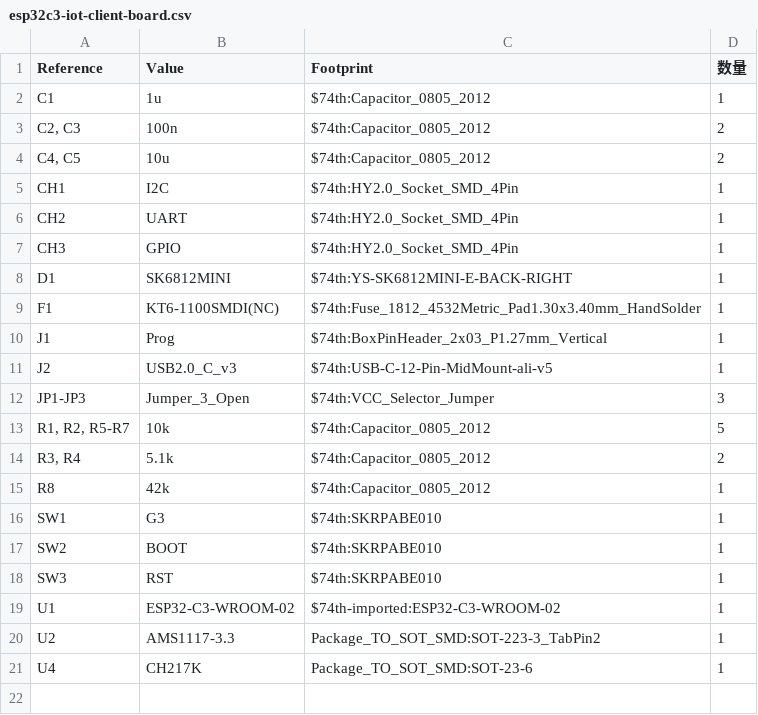
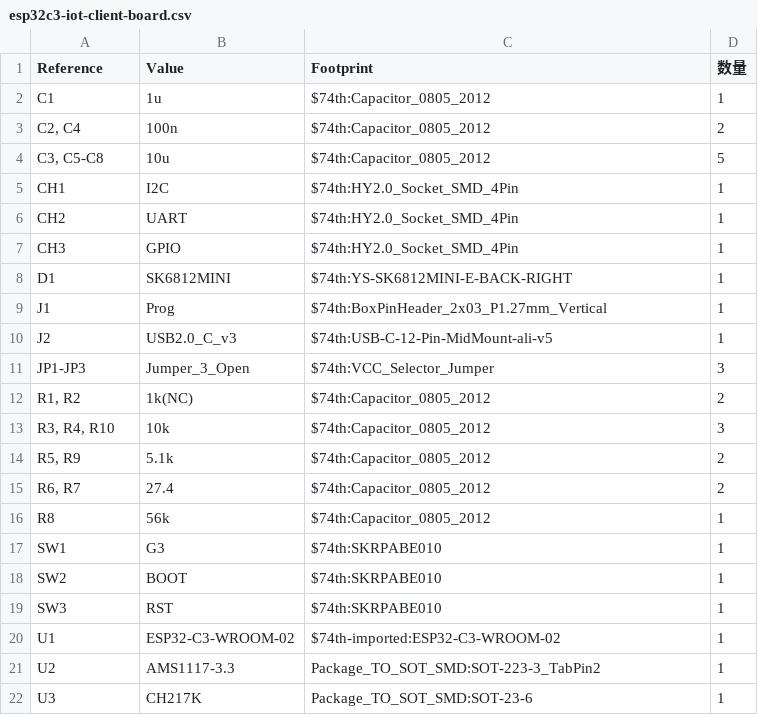
Before and after one commit to 74th/esp32c3-iot-server-board, a CSV file: pcb-kicad/esp32c3-iot-client-board.csv, drawn as a sheet.

```diff
--- a/pcb-kicad/esp32c3-iot-client-board.csv
+++ b/pcb-kicad/esp32c3-iot-client-board.csv
@@ -2,4 +2,4 @@
 "C1","1u","$74th:Capacitor_0805_2012","1"
-"C2, C3","100n","$74th:Capacitor_0805_2012","2"
-"C4, C5","10u","$74th:Capacitor_0805_2012","2"
+"C2, C4","100n","$74th:Capacitor_0805_2012","2"
+"C3, C5-C8","10u","$74th:Capacitor_0805_2012","5"
 "CH1","I2C","$74th:HY2.0_Socket_SMD_4Pin","1"
@@ -8,3 +8,2 @@
 "D1","SK6812MINI","$74th:YS-SK6812MINI-E-BACK-RIGHT","1"
-"F1","KT6-1100SMDI(NC)","$74th:Fuse_1812_4532Metric_Pad1.30x3.40mm_HandSolder","1"
 "J1","Prog","$74th:BoxPinHeader_2x03_P1.27mm_Vertical","1"
@@ -12,5 +11,7 @@
 "JP1-JP3","Jumper_3_Open","$74th:VCC_Selector_Jumper","3"
-"R1, R2, R5-R7","10k","$74th:Capacitor_0805_2012","5"
-"R3, R4","5.1k","$74th:Capacitor_0805_2012","2"
-"R8","42k","$74th:Capacitor_0805_2012","1"
+"R1, R2","1k(NC)","$74th:Capacitor_0805_2012","2"
+"R3, R4, R10","10k","$74th:Capacitor_0805_2012","3"
+"R5, R9","5.1k","$74th:Capacitor_0805_2012","2"
+"R6, R7","27.4","$74th:Capacitor_0805_2012","2"
+"R8","56k","$74th:Capacitor_0805_2012","1"
 "SW1","G3","$74th:SKRPABE010","1"
@@ -20,2 +21,2 @@
 "U2","AMS1117-3.3","Package_TO_SOT_SMD:SOT-223-3_TabPin2","1"
-"U4","CH217K","Package_TO_SOT_SMD:SOT-23-6","1"
+"U3","CH217K","Package_TO_SOT_SMD:SOT-23-6","1"
```
Also changed, not shown: 1 other file.
